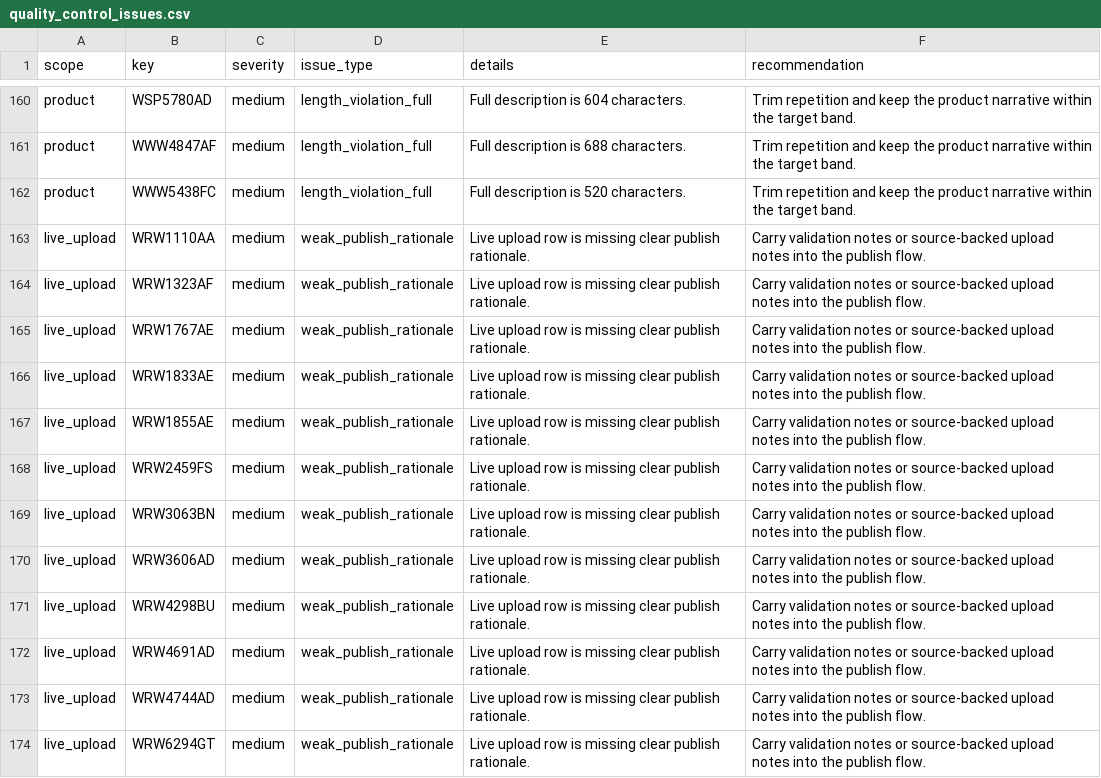
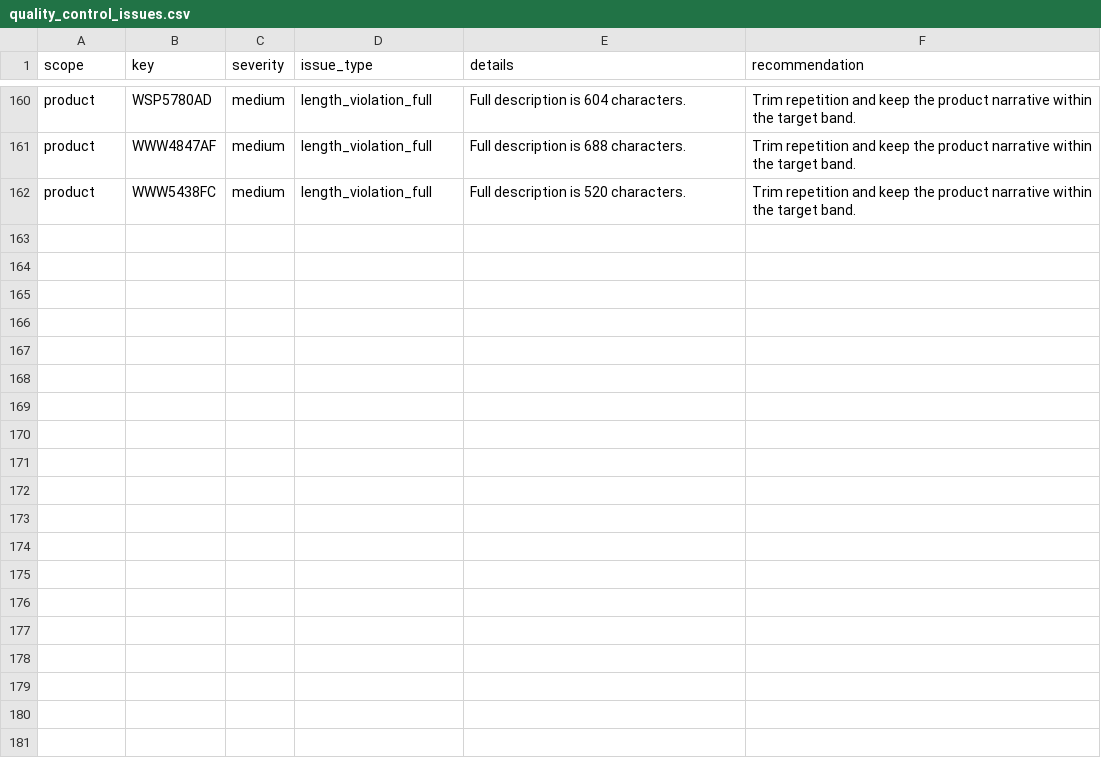
Before and after one commit to winenowsommelier-rgb/ENGINE_PRODUCT, a CSV file: data/quality_control_issues.csv, drawn as a sheet; only a part is shown, gaps mark what is left out; the diff names each change by its address in the sheet, - before the commit and + after, or states it on an @@ line.

```diff
--- a/data/quality_control_issues.csv
+++ b/data/quality_control_issues.csv
-row 163: live_upload | WRW1110AA | medium | weak_publish_rationale | Live upload row is missing clear publish rationale. | Carry validation notes or source-backed upload notes into the publish flow.
-row 164: live_upload | WRW1323AF | medium | weak_publish_rationale | Live upload row is missing clear publish rationale. | Carry validation notes or source-backed upload notes into the publish flow.
-row 165: live_upload | WRW1767AE | medium | weak_publish_rationale | Live upload row is missing clear publish rationale. | Carry validation notes or source-backed upload notes into the publish flow.
-row 166: live_upload | WRW1833AE | medium | weak_publish_rationale | Live upload row is missing clear publish rationale. | Carry validation notes or source-backed upload notes into the publish flow.
-row 167: live_upload | WRW1855AE | medium | weak_publish_rationale | Live upload row is missing clear publish rationale. | Carry validation notes or source-backed upload notes into the publish flow.
-row 168: live_upload | WRW2459FS | medium | weak_publish_rationale | Live upload row is missing clear publish rationale. | Carry validation notes or source-backed upload notes into the publish flow.
-row 169: live_upload | WRW3063BN | medium | weak_publish_rationale | Live upload row is missing clear publish rationale. | Carry validation notes or source-backed upload notes into the publish flow.
-row 170: live_upload | WRW3606AD | medium | weak_publish_rationale | Live upload row is missing clear publish rationale. | Carry validation notes or source-backed upload notes into the publish flow.
-row 171: live_upload | WRW4298BU | medium | weak_publish_rationale | Live upload row is missing clear publish rationale. | Carry validation notes or source-backed upload notes into the publish flow.
-row 172: live_upload | WRW4691AD | medium | weak_publish_rationale | Live upload row is missing clear publish rationale. | Carry validation notes or source-backed upload notes into the publish flow.
-row 173: live_upload | WRW4744AD | medium | weak_publish_rationale | Live upload row is missing clear publish rationale. | Carry validation notes or source-backed upload notes into the publish flow.
-row 174: live_upload | WRW6294GT | medium | weak_publish_rationale | Live upload row is missing clear publish rationale. | Carry validation notes or source-backed upload notes into the publish flow.
```
Also changed, not shown: data/country_description_library.csv, 2 other files.
